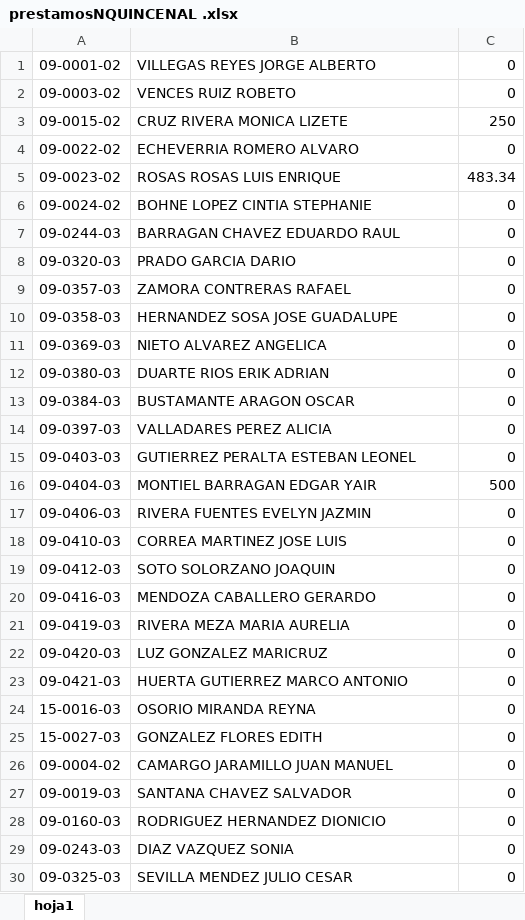
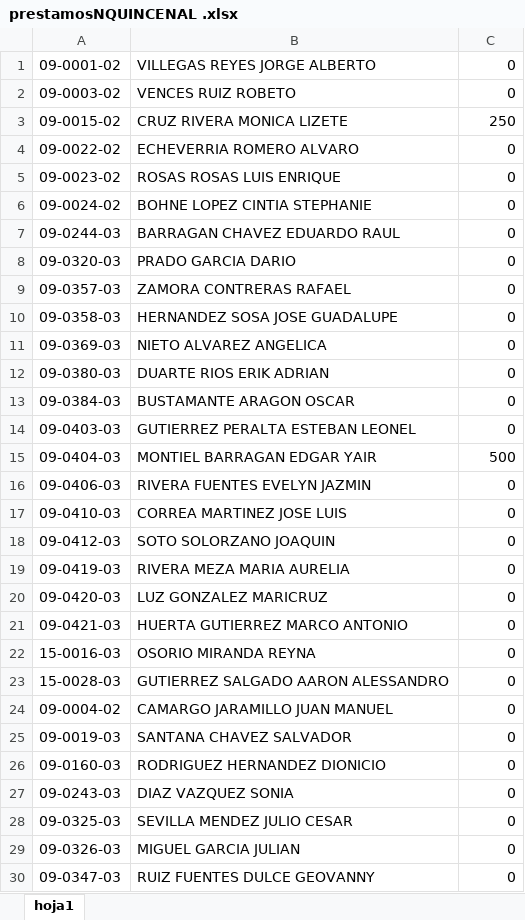
Before and after one commit to VencesDesarrolloGif/zonacgg, an Excel workbook: Vista/uploads/documentosContabilidad/prestamosNQUINCENAL .xlsx, sheet hoja1, drawn as a sheet; only a part is shown; the shorter side is filled out with more unchanged rows; values as stored, in another font and other column widths than the file's, no borders; removed rows and columns are numbered as before the commit, all else as after; the diff names each change by its address in the sheet, - before the commit and + after, or states it on an @@ line.

```diff
--- a/Vista/uploads/documentosContabilidad/prestamosNQUINCENAL .xlsx (sheet hoja1)
+++ b/Vista/uploads/documentosContabilidad/prestamosNQUINCENAL .xlsx (sheet hoja1)
-C5: 483.34
+C5: 0
-row 14: 09-0397-03 | VALLADARES PEREZ ALICIA | 0
-row 20: 09-0416-03 | MENDOZA CABALLERO GERARDO | 0
-A23: 15-0027-03
+A23: 15-0028-03
-B23: GONZALEZ FLORES EDITH
+B23: GUTIERREZ SALGADO AARON ALESSANDRO
```
Also changed, not shown: Vista/uploads/documentosContabilidad/AlimentosNQUINCENAL .xlsx, Vista/uploads/documentosContabilidad/fonacotNQUINCENAL .xlsx, 4 other files.
